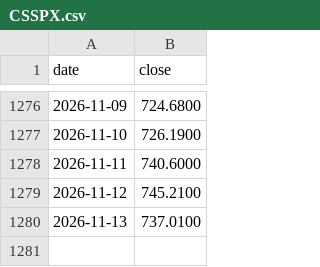
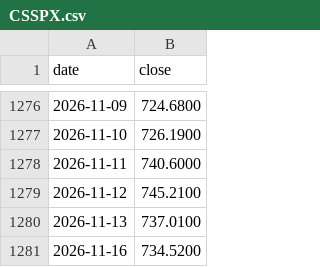
Before and after one commit to DevNomad17/portfolio_tracker, a CSV file: data/prices/CSSPX.csv, drawn as a sheet; only a part is shown, gaps mark what is left out.

```diff
--- a/data/prices/CSSPX.csv
+++ b/data/prices/CSSPX.csv
@@ -1280 +1280,2 @@ date,close
 2026-11-13,737.0100
+2026-11-16,734.5200
```
Also changed, not shown: data/prices/R2US.csv, data/prices/SPY4.csv, 2 other files.
